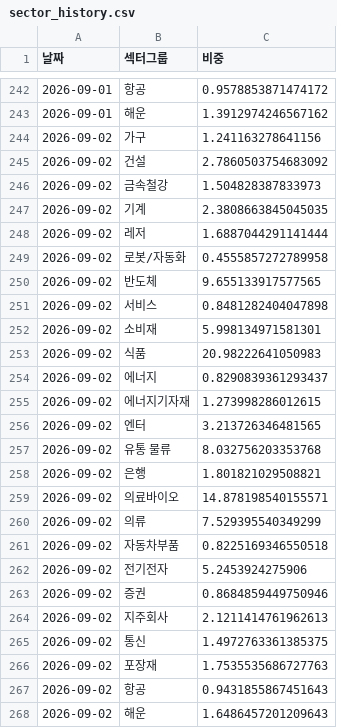
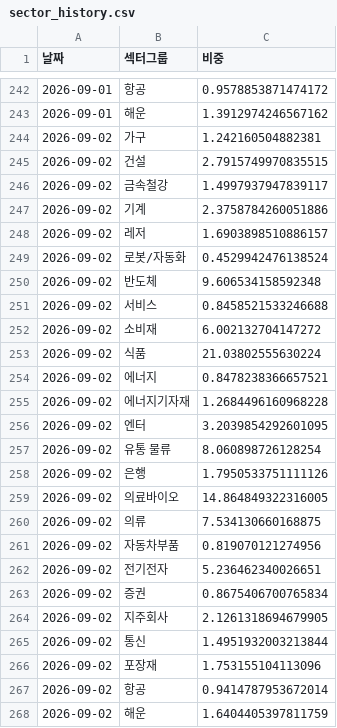
Before and after one commit to frel7022-png/orchestra, a CSV file: sector_history.csv, drawn as a sheet; only a part is shown, gaps mark what is left out.

```diff
--- a/sector_history.csv
+++ b/sector_history.csv
@@ -243,26 +243,26 @@
 2026-09-01,해운,1.3912974246567162
-2026-09-02,가구,1.241163278641156
-2026-09-02,건설,2.7860503754683092
-2026-09-02,금속철강,1.504828387833973
-2026-09-02,기계,2.3808663845045035
-2026-09-02,레저,1.6887044291141444
-2026-09-02,로봇/자동화,0.4555857272789958
-2026-09-02,반도체,9.655133917577565
-2026-09-02,서비스,0.8481282404047898
-2026-09-02,소비재,5.998134971581301
-2026-09-02,식품,20.98222641050983
-2026-09-02,에너지,0.8290839361293437
-2026-09-02,에너지기자재,1.273998286012615
-2026-09-02,엔터,3.213726346481565
-2026-09-02,유통 물류,8.032756203353768
-2026-09-02,은행,1.801821029508821
-2026-09-02,의료바이오,14.878198540155571
-2026-09-02,의류,7.529395540349299
-2026-09-02,자동차부품,0.8225169346550518
-2026-09-02,전기전자,5.2453924275906
-2026-09-02,증권,0.8684859449750946
-2026-09-02,지주회사,2.1211414761962613
-2026-09-02,통신,1.4972763361385375
-2026-09-02,포장재,1.7535535686727763
-2026-09-02,항공,0.9431855867451643
-2026-09-02,해운,1.6486457201209643
+2026-09-02,가구,1.242160504882381
+2026-09-02,건설,2.7915749970835515
+2026-09-02,금속철강,1.4997937947839117
+2026-09-02,기계,2.3758784260051886
+2026-09-02,레저,1.6903898510886157
+2026-09-02,로봇/자동화,0.4529942476138524
+2026-09-02,반도체,9.606534158592348
+2026-09-02,서비스,0.8458521533246688
+2026-09-02,소비재,6.002132704147272
+2026-09-02,식품,21.03802555630224
+2026-09-02,에너지,0.8478238366657521
+2026-09-02,에너지기자재,1.2684496160968228
+2026-09-02,엔터,3.2039854292601095
+2026-09-02,유통 물류,8.060898726128254
+2026-09-02,은행,1.7950533751111126
+2026-09-02,의료바이오,14.864849322316005
+2026-09-02,의류,7.534130660168875
+2026-09-02,자동차부품,0.819070121274956
+2026-09-02,전기전자,5.236462340026651
+2026-09-02,증권,0.8675406700765834
+2026-09-02,지주회사,2.1261318694679905
+2026-09-02,통신,1.4951932003213844
+2026-09-02,포장재,1.753155104113096
+2026-09-02,항공,0.9414787953672014
+2026-09-02,해운,1.6404405397811759
```
Also changed, not shown: asset_history.csv, index_history.csv, 5 other files.
